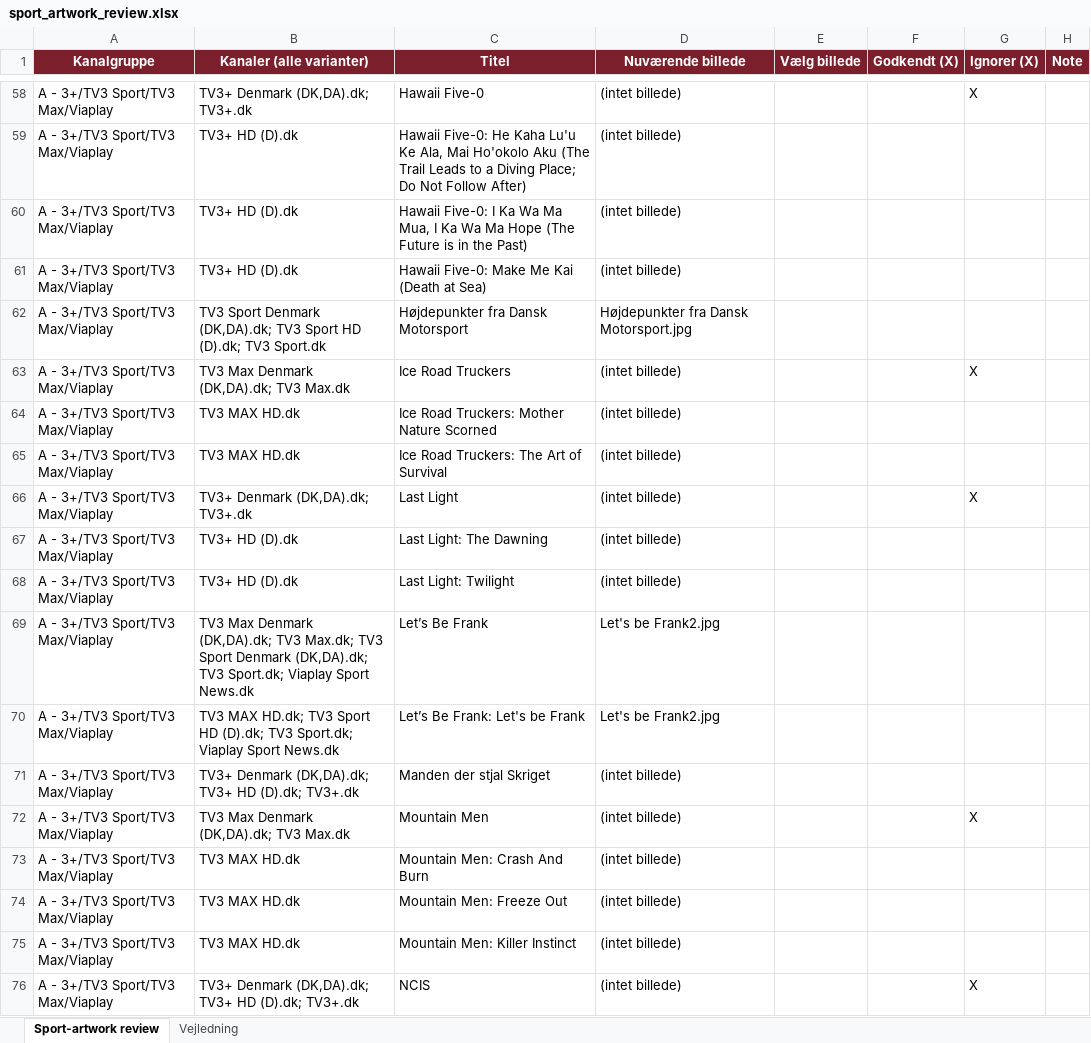
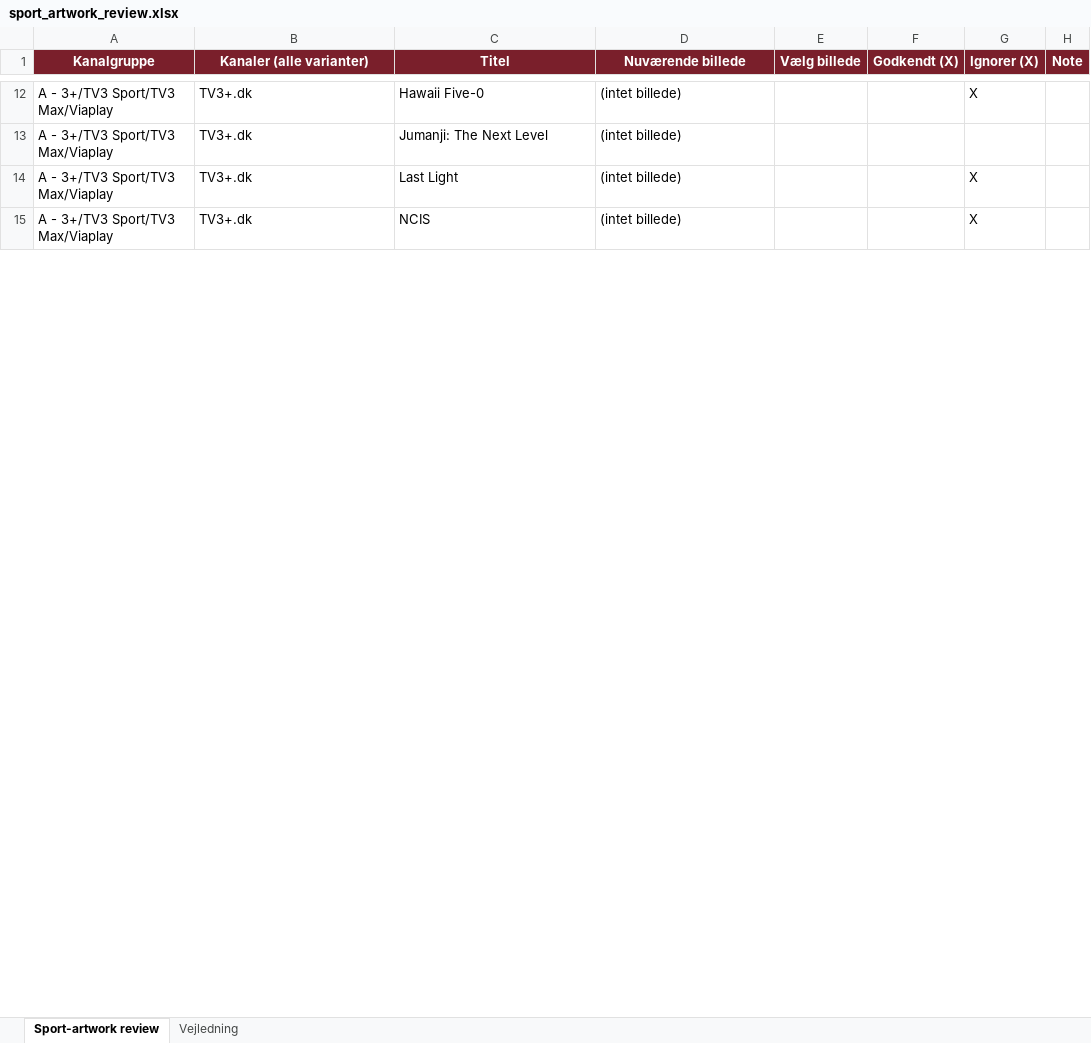
Before and after one commit to flanaganz/epgoal, an Excel workbook: data/sport_artwork_review.xlsx, sheet Sport-artwork review, drawn as a sheet; only a part is shown, gaps mark what is left out; values as stored, in another font and other column widths than the file's, no borders; removed rows and columns are numbered as before the commit, all else as after; the diff covers the shown part only; the diff names each change by its address in the sheet, - before the commit and + after, or states it on an @@ line.

Commit message:
Gem mine valg (sport + danske backdrops) 2026-10-08 17:19:21

```diff
--- a/data/sport_artwork_review.xlsx (sheet Sport-artwork review)
+++ b/data/sport_artwork_review.xlsx (sheet Sport-artwork review)
-B12 (Kanaler (alle varianter)): TV3+ Denmark (DK,DA).dk; TV3+.dk
+B12 (Kanaler (alle varianter)): TV3+.dk
-row 59: A - 3+/TV3 Sport/TV3 Max/Viaplay | TV3+ HD (D).dk | Hawaii Five-0: He Kaha Lu'u Ke Ala, Mai Ho'okolo Aku (The Trail Leads to a Diving Place; Do Not Follow After) | (intet billede)
-row 60: A - 3+/TV3 Sport/TV3 Max/Viaplay | TV3+ HD (D).dk | Hawaii Five-0: I Ka Wa Ma Mua, I Ka Wa Ma Hope (The Future is in the Past) | (intet billede)
-B13 (Kanaler (alle varianter)): TV3+ HD (D).dk
+B13 (Kanaler (alle varianter)): TV3+.dk
-C13 (Titel): Hawaii Five-0: Make Me Kai (Death at Sea)
+C13 (Titel): Jumanji: The Next Level
-row 62: A - 3+/TV3 Sport/TV3 Max/Viaplay | TV3 Sport Denmark (DK,DA).dk; TV3 Sport HD (D).dk; TV3 Sport.dk | Højdepunkter fra Dansk Motorsport | Højdepunkter fra Dansk Motorsport.jpg
-row 63: A - 3+/TV3 Sport/TV3 Max/Viaplay | TV3 Max Denmark (DK,DA).dk; TV3 Max.dk | Ice Road Truckers | (intet billede) |  |  | X
-row 64: A - 3+/TV3 Sport/TV3 Max/Viaplay | TV3 MAX HD.dk | Ice Road Truckers: Mother Nature Scorned | (intet billede)
-row 65: A - 3+/TV3 Sport/TV3 Max/Viaplay | TV3 MAX HD.dk | Ice Road Truckers: The Art of Survival | (intet billede)
-B14 (Kanaler (alle varianter)): TV3+ Denmark (DK,DA).dk; TV3+.dk
+B14 (Kanaler (alle varianter)): TV3+.dk
-row 67: A - 3+/TV3 Sport/TV3 Max/Viaplay | TV3+ HD (D).dk | Last Light: The Dawning | (intet billede)
-row 68: A - 3+/TV3 Sport/TV3 Max/Viaplay | TV3+ HD (D).dk | Last Light: Twilight | (intet billede)
-row 69: A - 3+/TV3 Sport/TV3 Max/Viaplay | TV3 Max Denmark (DK,DA).dk; TV3 Max.dk; TV3 Sport Denmark (DK,DA).dk; TV3 Sport.dk; Viaplay Sport News.dk | Let’s Be Frank | Let's be Frank2.jpg
-row 70: A - 3+/TV3 Sport/TV3 Max/Viaplay | TV3 MAX HD.dk; TV3 Sport HD (D).dk; TV3 Sport.dk; Viaplay Sport News.dk | Let’s Be Frank: Let's be Frank | Let's be Frank2.jpg
-row 71: A - 3+/TV3 Sport/TV3 Max/Viaplay | TV3+ Denmark (DK,DA).dk; TV3+ HD (D).dk; TV3+.dk | Manden der stjal Skriget | (intet billede)
-row 72: A - 3+/TV3 Sport/TV3 Max/Viaplay | TV3 Max Denmark (DK,DA).dk; TV3 Max.dk | Mountain Men | (intet billede) |  |  | X
-row 73: A - 3+/TV3 Sport/TV3 Max/Viaplay | TV3 MAX HD.dk | Mountain Men: Crash And Burn | (intet billede)
-row 74: A - 3+/TV3 Sport/TV3 Max/Viaplay | TV3 MAX HD.dk | Mountain Men: Freeze Out | (intet billede)
-row 75: A - 3+/TV3 Sport/TV3 Max/Viaplay | TV3 MAX HD.dk | Mountain Men: Killer Instinct | (intet billede)
-B15 (Kanaler (alle varianter)): TV3+ Denmark (DK,DA).dk; TV3+ HD (D).dk; TV3+.dk
+B15 (Kanaler (alle varianter)): TV3+.dk
```
Also changed, not shown: 23 added rows, 312 removed rows and 173 edited cells elsewhere in this sheet, data/danish_artwork_review.xlsx, 7 other files.
